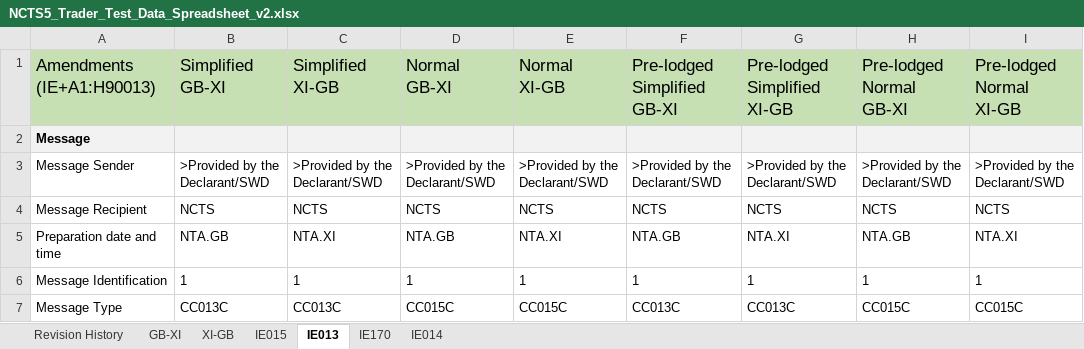
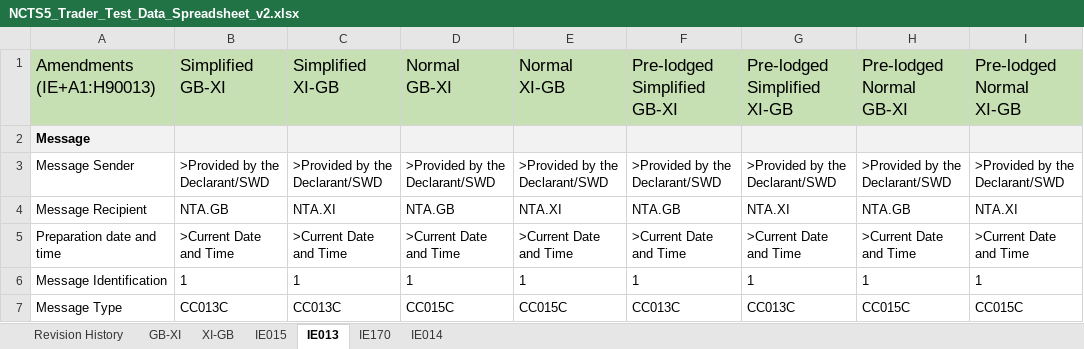
Before and after one commit to hmrc/ctc-traders-phase5-testing-guide, an Excel workbook: source/downloads/ncts5-trader-test-pack/NCTS5_Trader_Test_Data_Spreadsheet_v2.xlsx, sheet IE013, drawn as a sheet; only a part is shown; values as stored, in another font and other column widths than the file's, no borders; removed rows and columns are numbered as before the commit, all else as after; the diff names each change by its address in the sheet, - before the commit and + after, or states it on an @@ line.

```diff
--- a/source/downloads/ncts5-trader-test-pack/NCTS5_Trader_Test_Data_Spreadsheet_v2.xlsx (sheet IE013)
+++ b/source/downloads/ncts5-trader-test-pack/NCTS5_Trader_Test_Data_Spreadsheet_v2.xlsx (sheet IE013)
-row 4: Message Recipient | NCTS | NCTS | NCTS | NCTS | NCTS | NCTS | NCTS | NCTS
-A4: Preparation date and time
+A4: Message Recipient
+row 5: Preparation date and time | >Current Date and Time | >Current Date and Time | >Current Date and Time | >Current Date and Time | >Current Date and Time | >Current Date and Time | >Current Date and Time | >Current Date and Time
```
Also changed, not shown: sheet XI-GB, sheet GB-XI, sheet IE014, sheet Revision History, 1 other file.
